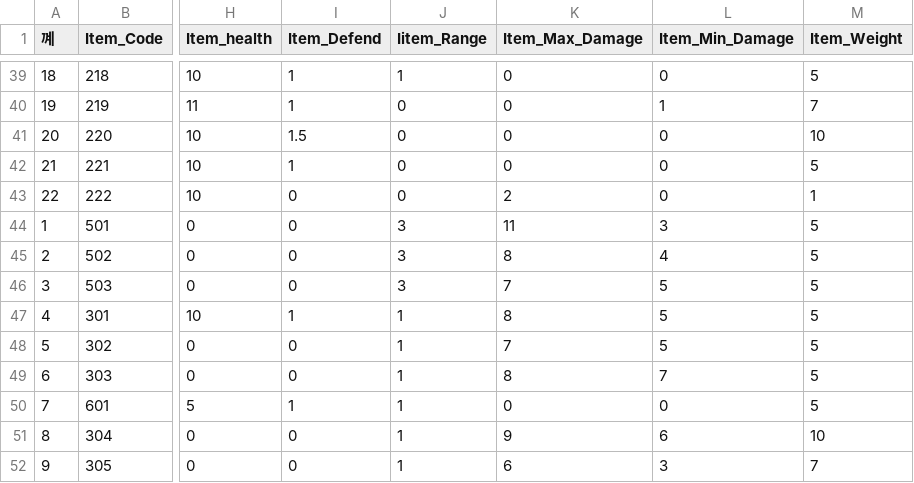
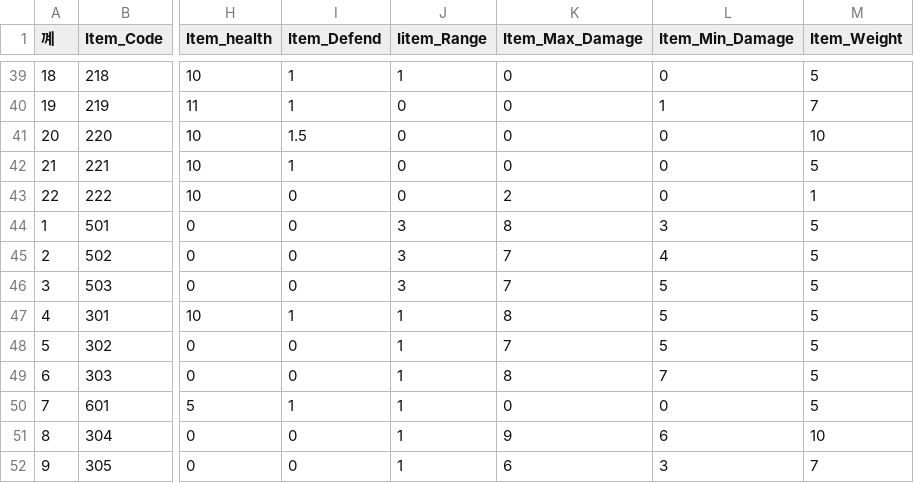
Before and after one commit to rkfkrhdu12/EverMore, a CSV file: Assets/Resources/ItemList.csv, drawn as a sheet; only a part is shown, gaps mark what is left out; the diff names each change by its address in the sheet, - before the commit and + after, or states it on an @@ line.

Commit message:
Update ItemList.csv

```diff
--- a/Assets/Resources/ItemList.csv
+++ b/Assets/Resources/ItemList.csv
-K44 (Item_Max_Damage): 11
+K44 (Item_Max_Damage): 8
-K45 (Item_Max_Damage): 8
+K45 (Item_Max_Damage): 7
```
